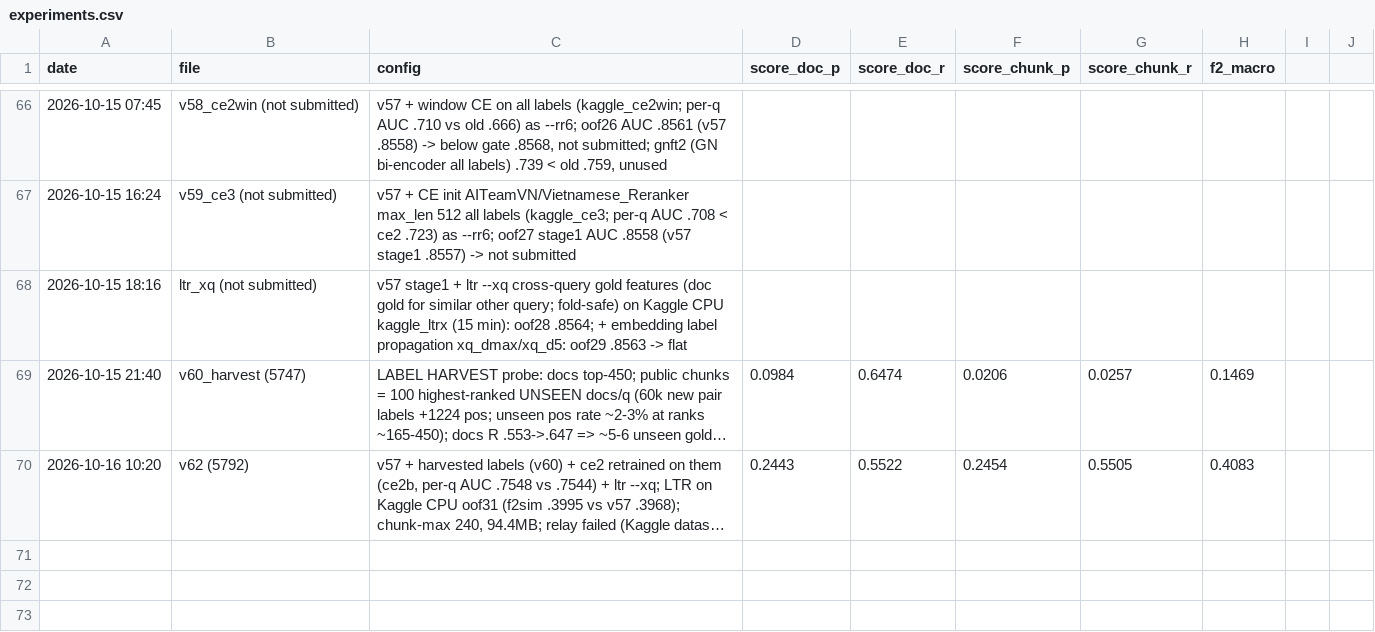
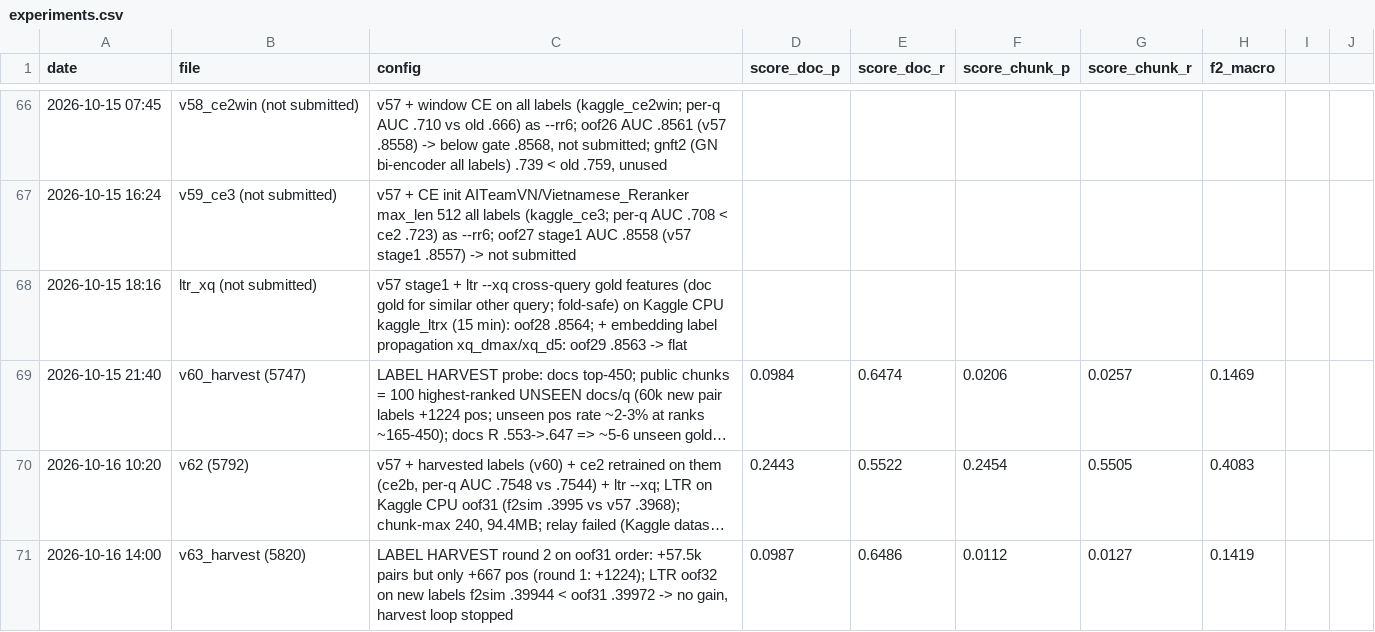
Before and after one commit to kaka2k1/MedBridge-VZ, a CSV file: experiments.csv, drawn as a sheet; only a part is shown, gaps mark what is left out; long unchanged cells end in …; the diff names each change by its address in the sheet, - before the commit and + after, or states it on an @@ line.

```diff
--- a/experiments.csv
+++ b/experiments.csv
+row 71: 2026-10-16 14:00 | v63_harvest (5820) | LABEL HARVEST round 2 on oof31 order: +57.5k pairs but only +667 pos (round 1: +1224); LTR oof32 on new labels f2sim .39944 < oof31 .39972 -> no gain, harvest loop stopped | 0.0987 | 0.6486 | 0.0112 | 0.0127 | 0.1419
```
Also changed, not shown: 2 other files.
